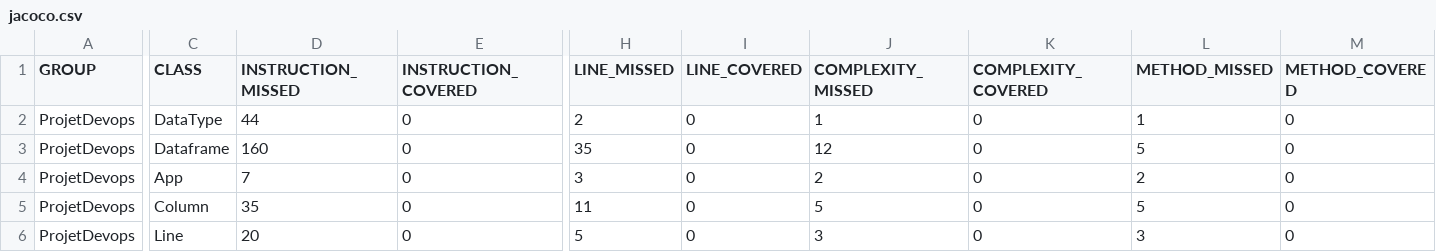
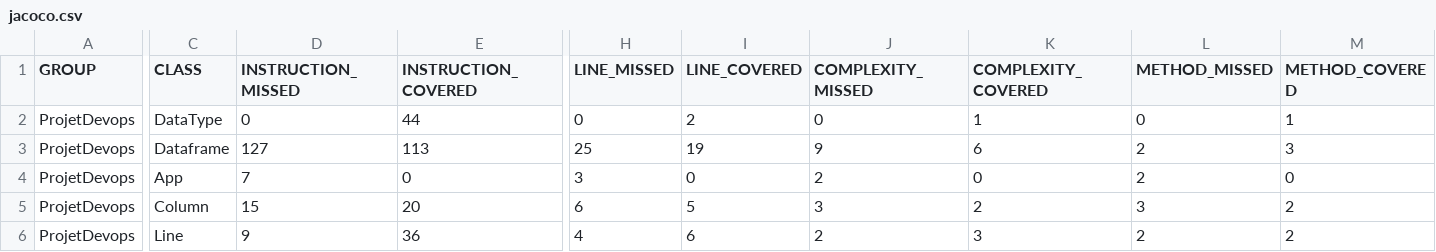
Before and after one commit to ViroFire/ProjetDevops, a CSV file: target/site/jacoco/jacoco.csv, drawn as a sheet; only a part is shown, gaps mark what is left out; the diff covers the shown part only; the diff names each change by its address in the sheet, - before the commit and + after, or states it on an @@ line.

```diff
--- a/target/site/jacoco/jacoco.csv
+++ b/target/site/jacoco/jacoco.csv
-D2 (INSTRUCTION_MISSED): 44
+D2 (INSTRUCTION_MISSED): 0
-E2 (INSTRUCTION_COVERED): 0
+E2 (INSTRUCTION_COVERED): 44
-H2 (LINE_MISSED): 2
+H2 (LINE_MISSED): 0
-I2 (LINE_COVERED): 0
+I2 (LINE_COVERED): 2
-J2 (COMPLEXITY_MISSED): 1
+J2 (COMPLEXITY_MISSED): 0
-K2 (COMPLEXITY_COVERED): 0
+K2 (COMPLEXITY_COVERED): 1
-L2 (METHOD_MISSED): 1
+L2 (METHOD_MISSED): 0
-M2 (METHOD_COVERED): 0
+M2 (METHOD_COVERED): 1
-D3 (INSTRUCTION_MISSED): 160
+D3 (INSTRUCTION_MISSED): 127
-E3 (INSTRUCTION_COVERED): 0
+E3 (INSTRUCTION_COVERED): 113
-H3 (LINE_MISSED): 35
+H3 (LINE_MISSED): 25
-I3 (LINE_COVERED): 0
+I3 (LINE_COVERED): 19
-J3 (COMPLEXITY_MISSED): 12
+J3 (COMPLEXITY_MISSED): 9
-K3 (COMPLEXITY_COVERED): 0
+K3 (COMPLEXITY_COVERED): 6
-L3 (METHOD_MISSED): 5
+L3 (METHOD_MISSED): 2
-M3 (METHOD_COVERED): 0
+M3 (METHOD_COVERED): 3
-D5 (INSTRUCTION_MISSED): 35
+D5 (INSTRUCTION_MISSED): 15
-E5 (INSTRUCTION_COVERED): 0
+E5 (INSTRUCTION_COVERED): 20
-H5 (LINE_MISSED): 11
+H5 (LINE_MISSED): 6
-I5 (LINE_COVERED): 0
+I5 (LINE_COVERED): 5
-J5 (COMPLEXITY_MISSED): 5
+J5 (COMPLEXITY_MISSED): 3
-K5 (COMPLEXITY_COVERED): 0
+K5 (COMPLEXITY_COVERED): 2
-L5 (METHOD_MISSED): 5
+L5 (METHOD_MISSED): 3
-M5:M6 (METHOD_COVERED): 0
+M5:M6 (METHOD_COVERED): 2
-D6 (INSTRUCTION_MISSED): 20
+D6 (INSTRUCTION_MISSED): 9
-E6 (INSTRUCTION_COVERED): 0
+E6 (INSTRUCTION_COVERED): 36
-H6 (LINE_MISSED): 5
+H6 (LINE_MISSED): 4
-I6 (LINE_COVERED): 0
+I6 (LINE_COVERED): 6
-J6 (COMPLEXITY_MISSED): 3
+J6 (COMPLEXITY_MISSED): 2
-K6 (COMPLEXITY_COVERED): 0
+K6 (COMPLEXITY_COVERED): 3
-L6 (METHOD_MISSED): 3
+L6 (METHOD_MISSED): 2
```
Also changed, not shown: 2 edited cells elsewhere in this file, 24 other files.
